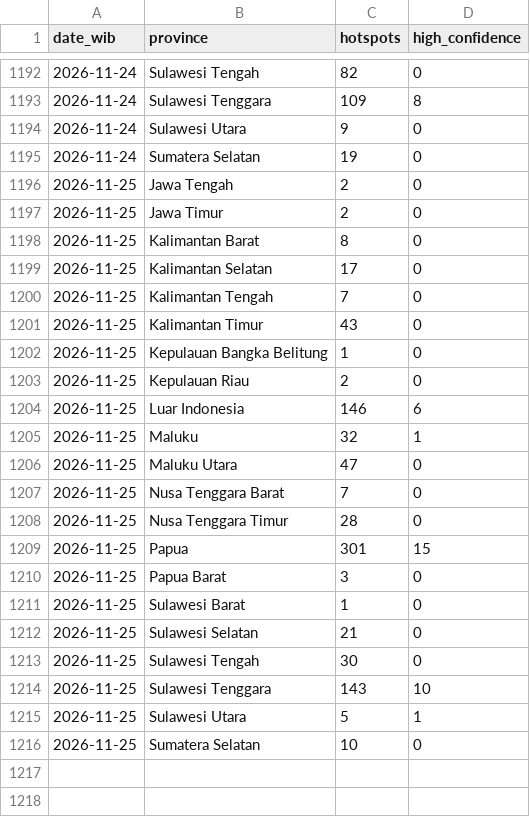
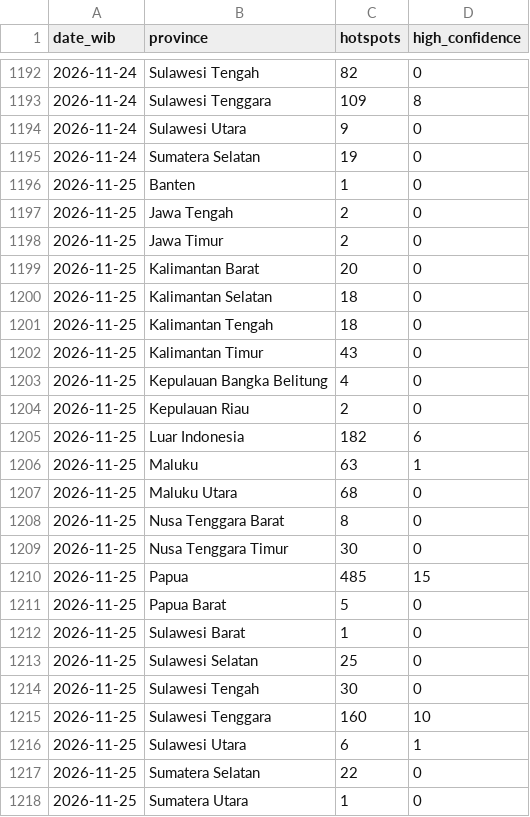
Before and after one commit to Din131/indonesia-haze-monitor, a CSV file: data/hotspots_daily_by_province.csv, drawn as a sheet; only a part is shown, gaps mark what is left out.

```diff
--- a/data/hotspots_daily_by_province.csv
+++ b/data/hotspots_daily_by_province.csv
@@ -1195,22 +1195,24 @@ date_wib,province,hotspots,high_confidence
 2026-11-24,Sumatera Selatan,19,0
+2026-11-25,Banten,1,0
 2026-11-25,Jawa Tengah,2,0
 2026-11-25,Jawa Timur,2,0
-2026-11-25,Kalimantan Barat,8,0
-2026-11-25,Kalimantan Selatan,17,0
-2026-11-25,Kalimantan Tengah,7,0
+2026-11-25,Kalimantan Barat,20,0
+2026-11-25,Kalimantan Selatan,18,0
+2026-11-25,Kalimantan Tengah,18,0
 2026-11-25,Kalimantan Timur,43,0
-2026-11-25,Kepulauan Bangka Belitung,1,0
+2026-11-25,Kepulauan Bangka Belitung,4,0
 2026-11-25,Kepulauan Riau,2,0
-2026-11-25,Luar Indonesia,146,6
-2026-11-25,Maluku,32,1
-2026-11-25,Maluku Utara,47,0
-2026-11-25,Nusa Tenggara Barat,7,0
-2026-11-25,Nusa Tenggara Timur,28,0
-2026-11-25,Papua,301,15
-2026-11-25,Papua Barat,3,0
+2026-11-25,Luar Indonesia,182,6
+2026-11-25,Maluku,63,1
+2026-11-25,Maluku Utara,68,0
+2026-11-25,Nusa Tenggara Barat,8,0
+2026-11-25,Nusa Tenggara Timur,30,0
+2026-11-25,Papua,485,15
+2026-11-25,Papua Barat,5,0
 2026-11-25,Sulawesi Barat,1,0
-2026-11-25,Sulawesi Selatan,21,0
+2026-11-25,Sulawesi Selatan,25,0
 2026-11-25,Sulawesi Tengah,30,0
-2026-11-25,Sulawesi Tenggara,143,10
-2026-11-25,Sulawesi Utara,5,1
-2026-11-25,Sumatera Selatan,10,0
+2026-11-25,Sulawesi Tenggara,160,10
+2026-11-25,Sulawesi Utara,6,1
+2026-11-25,Sumatera Selatan,22,0
+2026-11-25,Sumatera Utara,1,0
```
Also changed, not shown: data/run_log.csv, 7 other files.
